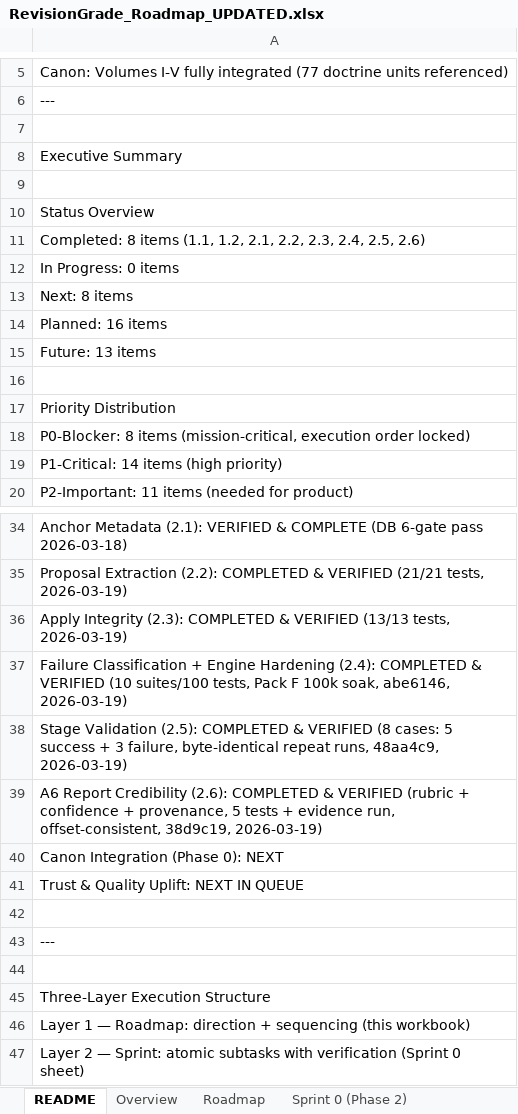
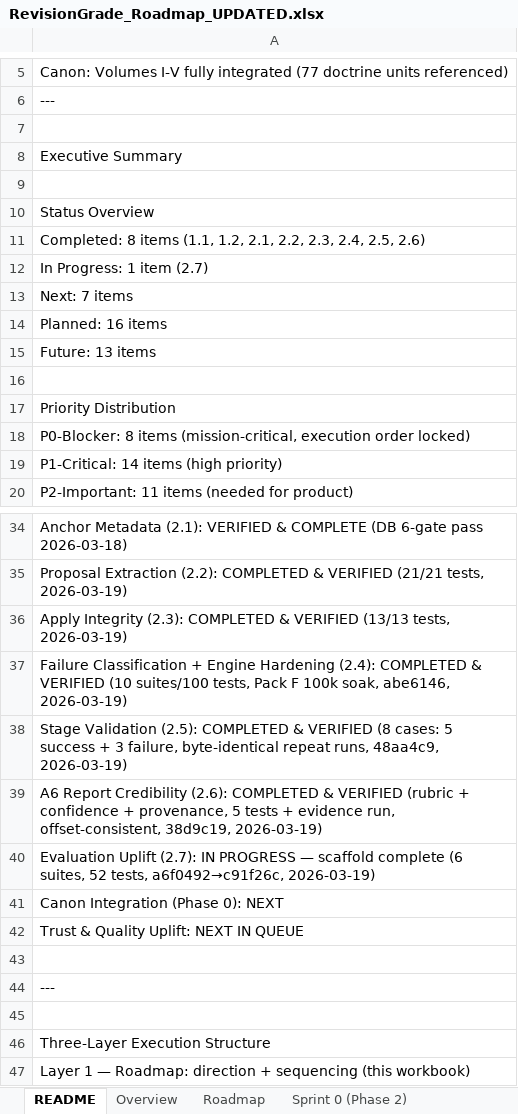
Before and after one commit to Mmeraw/literary-ai-partner, an Excel workbook: RevisionGrade_Roadmap_UPDATED.xlsx, sheet README, drawn as a sheet; only a part is shown, gaps mark what is left out; the shorter side is filled out with more unchanged rows; values as stored, in another font and other column widths than the file's, no borders; the diff names each change by its address in the sheet, - before the commit and + after, or states it on an @@ line.

Commit message:
docs: 2.7 scaffold governance — roadmap In Progress, Sprint 0 subtasks, progress doc
Roadmap:
  - 2.7 Status: Next → In Progress
  - Sprint 0: added subtasks 2.7.a-d with SUCCESS CRITERIA, TEST METHOD, OUTPUT ARTIFACT
  - README: In Progress count 0 → 1, Next count 8 → 7, added 2.7 evidence line
  - Markdown companion regenerated

New:
  - PHASE_2_7_EVALUATION_UPLIFT_PROGRESS.md — what was built, what was proven, what remains

```diff
--- a/RevisionGrade_Roadmap_UPDATED.xlsx (sheet README)
+++ b/RevisionGrade_Roadmap_UPDATED.xlsx (sheet README)
-A12: In Progress: 0 items
+A12: In Progress: 1 item (2.7)
-A13: Next: 8 items
+A13: Next: 7 items
+row 40: Evaluation Uplift (2.7): IN PROGRESS — scaffold complete (6 suites, 52 tests, a6f0492→c91f26c, 2026-03-19)
```
Also changed, not shown: sheet Sprint 0 (Phase 2), sheet Roadmap, 2 other files.
